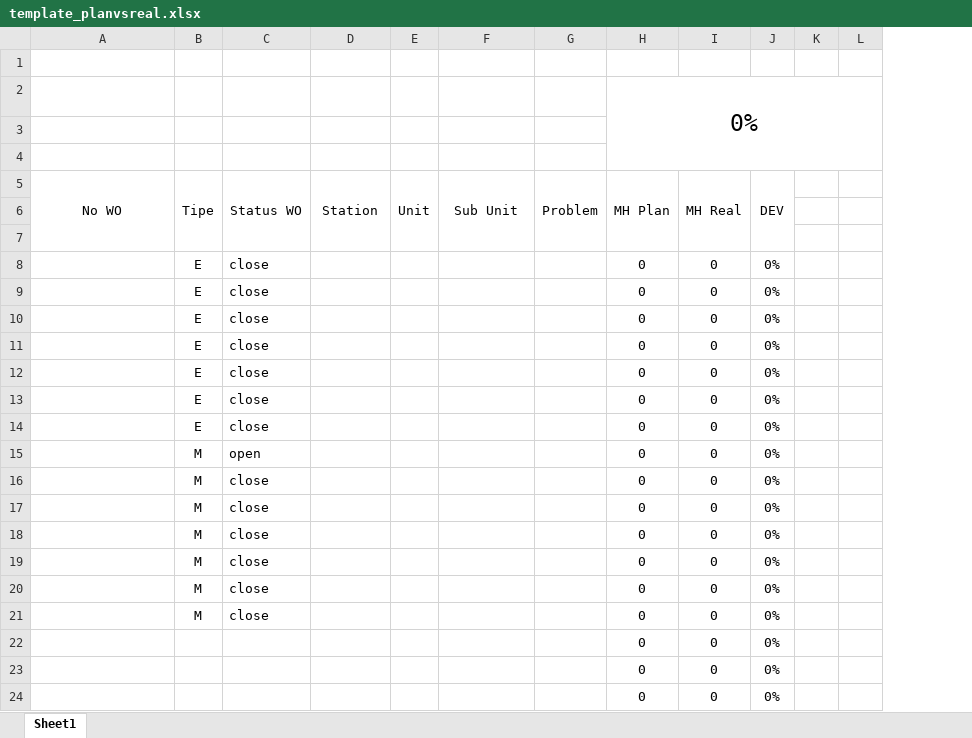
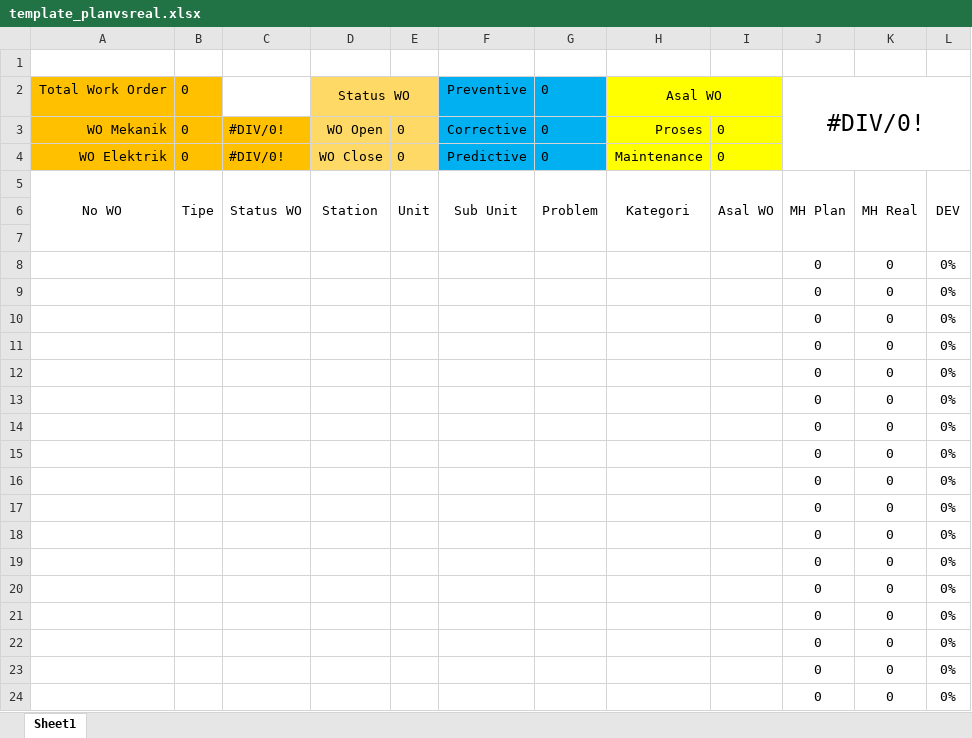
Before and after one commit to newbie15/Ananti, an Excel workbook: assets/excel/template_planvsreal.xlsx, sheet Sheet1, drawn as a sheet; only a part is shown; values as stored, in another font and other column widths than the file's, no borders; conditional formats not drawn; removed rows and columns are numbered as before the commit, all else as after; the diff names each change by its address in the sheet, - before the commit and + after, or states it on an @@ line.

```diff
--- a/assets/excel/template_planvsreal.xlsx (sheet Sheet1)
+++ b/assets/excel/template_planvsreal.xlsx (sheet Sheet1)
+column H, rows 2-5: Asal WO | Proses | Maintenance | Kategori
+column I, rows 3-5: 0 | 0 | Asal WO
-column K, empty
-column L, empty
-A2: (empty)
+A2: Total Work Order
-A2:B2 fill: none
+A2:B2 fill: #FFC000
-B2:B4: (empty)
+B2:B4: 0
-D2: (empty)
+D2: Status WO
-D2:E4 fill: none
+D2:E4 fill: #FFD966
+D2:E2 merged
-F2: (empty)
+F2: Preventive
-F2:G4 fill: none
+F2:G4 fill: #00B0F0
-G2:G4: (empty)
+G2:G4: 0
-J2: 0%
+J2: #DIV/0!
-A3: (empty)
+A3: WO Mekanik
-A3:C4 fill: none
+A3:C4 fill: #FFC000
-C3:C4: (empty)
+C3:C4: #DIV/0!
-D3: (empty)
+D3: WO Open
-E3:E4: (empty)
+E3:E4: 0
-F3: (empty)
+F3: Corrective
-A4: (empty)
+A4: WO Elektrik
-D4: (empty)
+D4: WO Close
-F4: (empty)
+F4: Predictive
-B8:B14: E
+B8:B14: (empty)
-C8:C14: close
+C8:C14: (empty)
-B15:B21: M
+B15:B21: (empty)
-C15: open
+C15: (empty)
-C16:C21: close
+C16:C21: (empty)
```
Also changed, not shown: formulas that keep their value, 2 other files.
